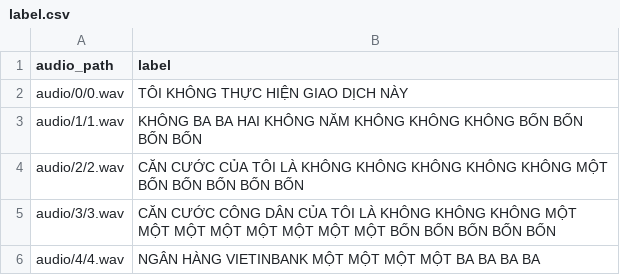
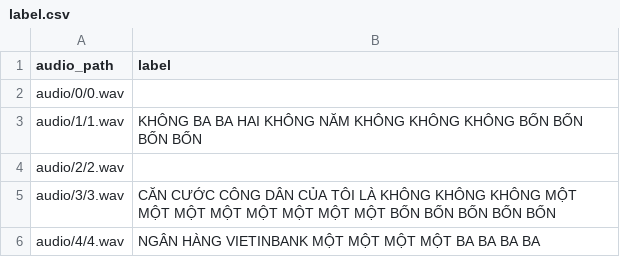
Before and after one commit to nth995/stt-labeling, a CSV file: data/test2/label.csv, drawn as a sheet.

```diff
--- a/data/test2/label.csv
+++ b/data/test2/label.csv
@@ -1,5 +1,5 @@
 audio_path,label
-audio/0/0.wav,TÔI KHÔNG THỰC HIỆN GIAO DỊCH NÀY
+audio/0/0.wav,
 audio/1/1.wav,KHÔNG BA BA HAI KHÔNG NĂM KHÔNG KHÔNG KHÔNG BỐN BỐN BỐN BỐN
-audio/2/2.wav,CĂN CƯỚC CỦA TÔI LÀ KHÔNG KHÔNG KHÔNG KHÔNG KHÔNG MỘT BỐN BỐN BỐN BỐN BỐN
+audio/2/2.wav,
 audio/3/3.wav,CĂN CƯỚC CÔNG DÂN CỦA TÔI LÀ KHÔNG KHÔNG KHÔNG MỘT MỘT MỘT MỘT MỘT MỘT MỘT MỘT BỐN BỐN BỐN BỐN BỐN
```
Also changed, not shown: data/test1/label.csv.
